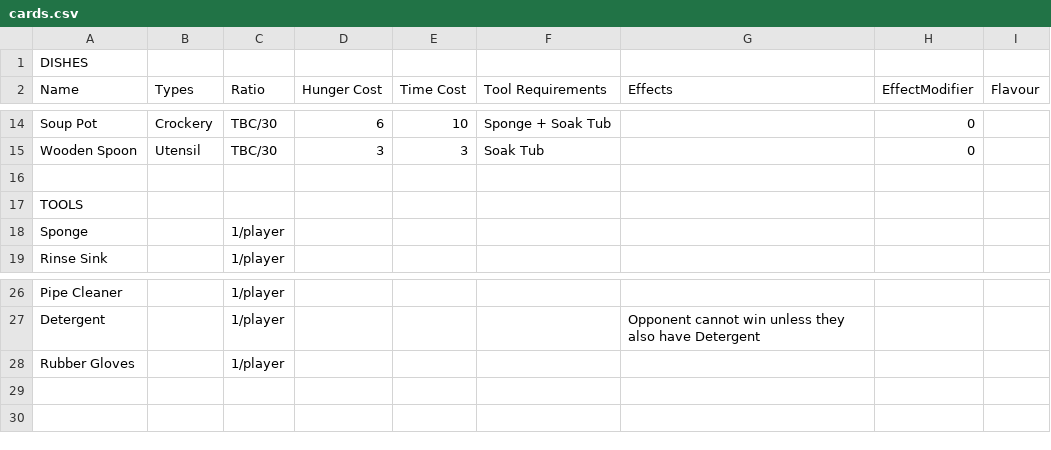
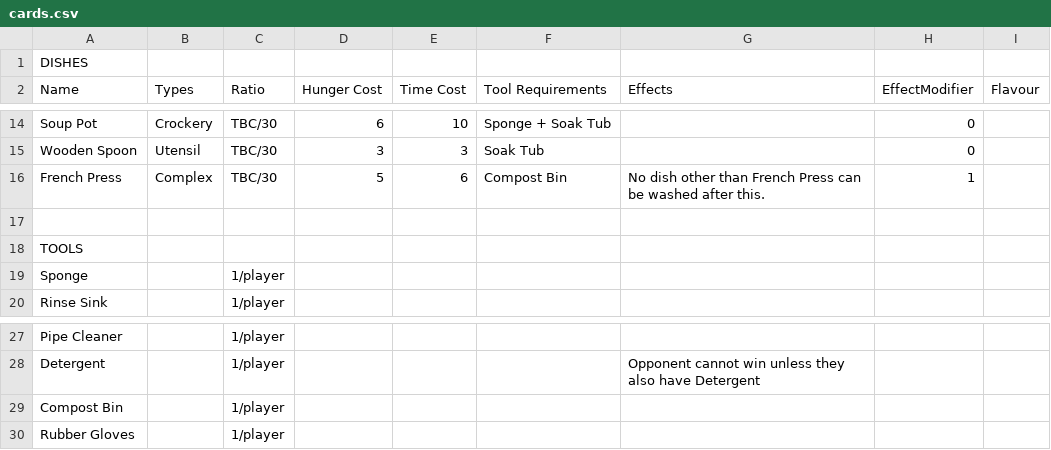
Before and after one commit to joeldipops/TableTop, a CSV file: WashingUp/cards.csv, drawn as a sheet; only a part is shown, gaps mark what is left out; the diff names each change by its address in the sheet, - before the commit and + after, or states it on an @@ line.

Commit message:
Added cards

```diff
--- a/WashingUp/cards.csv
+++ b/WashingUp/cards.csv
+row 16: French Press | Complex | TBC/30 | 5 | 6 | Compost Bin | No dish other than French Press can be washed after this. | 1
+row 29: Compost Bin |  | 1/player
```
